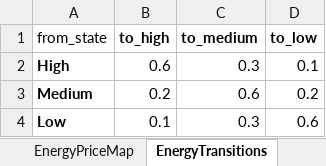
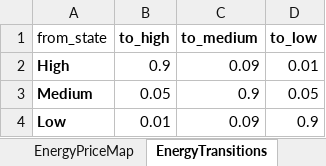
Before and after one commit to alikoek/DH-Capacity-Expansion, an Excel workbook: data/model_parameters.xlsx, sheet EnergyTransitions, drawn as a sheet; values as stored, in another font and other column widths than the file's, no borders; the diff names each change by its address in the sheet, - before the commit and + after, or states it on an @@ line.

```diff
--- a/data/model_parameters.xlsx (sheet EnergyTransitions)
+++ b/data/model_parameters.xlsx (sheet EnergyTransitions)
-B2 (to_high): 0.6
+B2 (to_high): 0.9
-C2 (to_medium): 0.3
+C2 (to_medium): 0.09
-D2 (to_low): 0.1
+D2 (to_low): 0.01
-B3 (to_high): 0.2
+B3 (to_high): 0.05
-C3 (to_medium): 0.6
+C3 (to_medium): 0.9
-D3 (to_low): 0.2
+D3 (to_low): 0.05
-B4 (to_high): 0.1
+B4 (to_high): 0.01
-C4 (to_medium): 0.3
+C4 (to_medium): 0.09
-D4 (to_low): 0.6
+D4 (to_low): 0.9
```
Also changed, not shown: sheet TemperatureScenarios, sheet ModelConfig, 2 other files.
